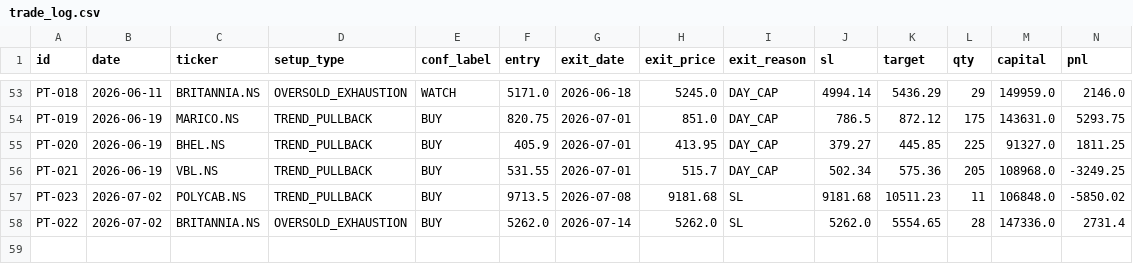
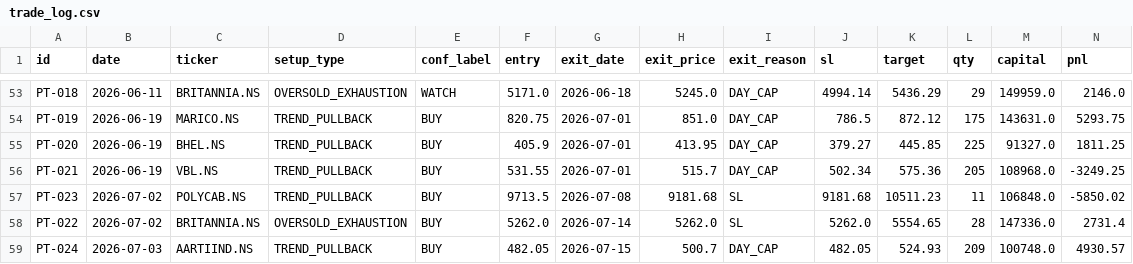
Before and after one commit to saisravanpalvaye/trading-bot-v2, a CSV file: trade_log.csv, drawn as a sheet; only a part is shown, gaps mark what is left out; rows hold the shown columns only; the diff names each change by its address in the sheet, - before the commit and + after, or states it on an @@ line.

```diff
--- a/trade_log.csv
+++ b/trade_log.csv
+row 59: PT-024 | 2026-07-03 | AARTIIND.NS | TREND_PULLBACK | BUY | 482.05 | 2026-07-15 | 500.7 | DAY_CAP | 482.05 | 524.93 | 209 | 100748.0 | 4930.57
```
Also changed, not shown: paper_trades.csv.
